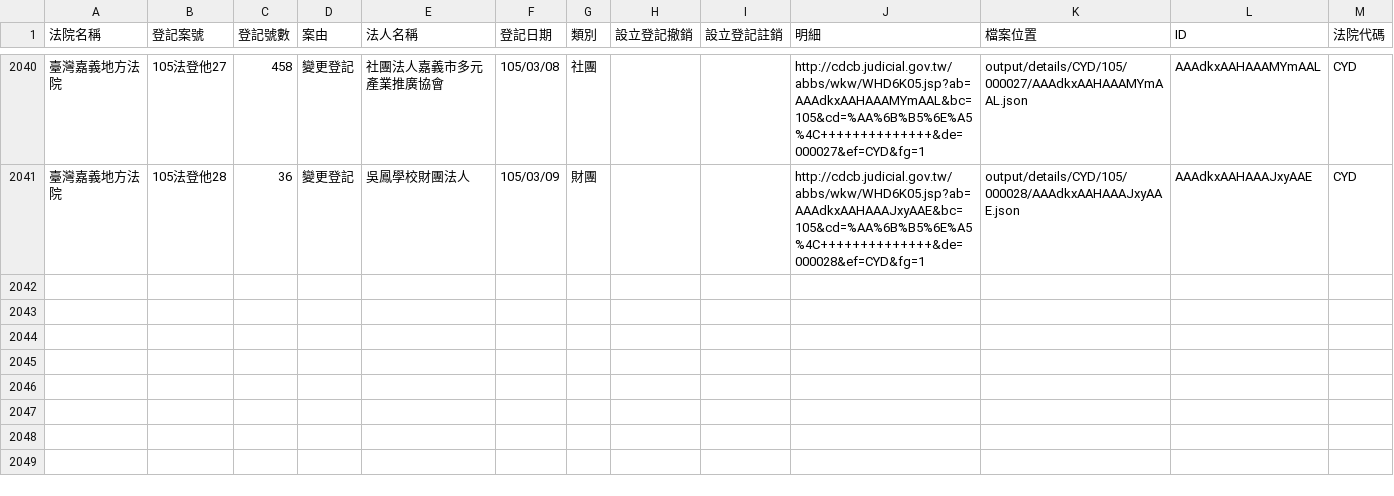
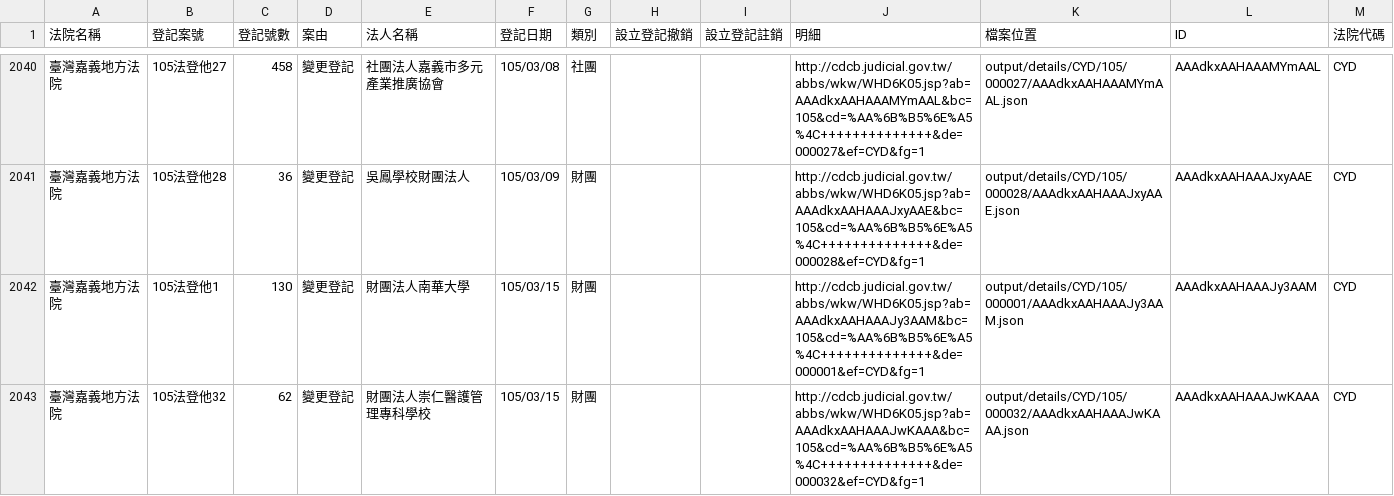
Before and after one commit to taichunmin/foundationtw, a CSV file: output/lists/CYD.csv, drawn as a sheet; only a part is shown, gaps mark what is left out; the diff names each change by its address in the sheet, - before the commit and + after, or states it on an @@ line.

Commit message:
update datasets @ 2016-03-17 02:00:02

```diff
--- a/output/lists/CYD.csv
+++ b/output/lists/CYD.csv
+row 2042: 臺灣嘉義地方法院 | 105法登他1 | 130 | 變更登記 | 財團法人南華大學 | 105/03/15 | 財團 |  |  | http://cdcb.judicial.gov.tw/abbs/wkw/WHD6K05.jsp?ab=AAAdkxAAHAAAJy3AAM&bc=105&cd=%AA%6B%B5%6E%A5%4C++++++++++++++&de=000001&ef=CYD&fg=1 | output/details/CYD/105/000001/AAAdkxAAHAAAJy3AAM.json | AAAdkxAAHAAAJy3AAM | CYD
+row 2043: 臺灣嘉義地方法院 | 105法登他32 | 62 | 變更登記 | 財團法人崇仁醫護管理專科學校 | 105/03/15 | 財團 |  |  | http://cdcb.judicial.gov.tw/abbs/wkw/WHD6K05.jsp?ab=AAAdkxAAHAAAJwKAAA&bc=105&cd=%AA%6B%B5%6E%A5%4C++++++++++++++&de=000032&ef=CYD&fg=1 | output/details/CYD/105/000032/AAAdkxAAHAAAJwKAAA.json | AAAdkxAAHAAAJwKAAA | CYD
```
Also changed, not shown: output/lists/HLD.csv, output/lists/KLD.csv, 32 other files.
